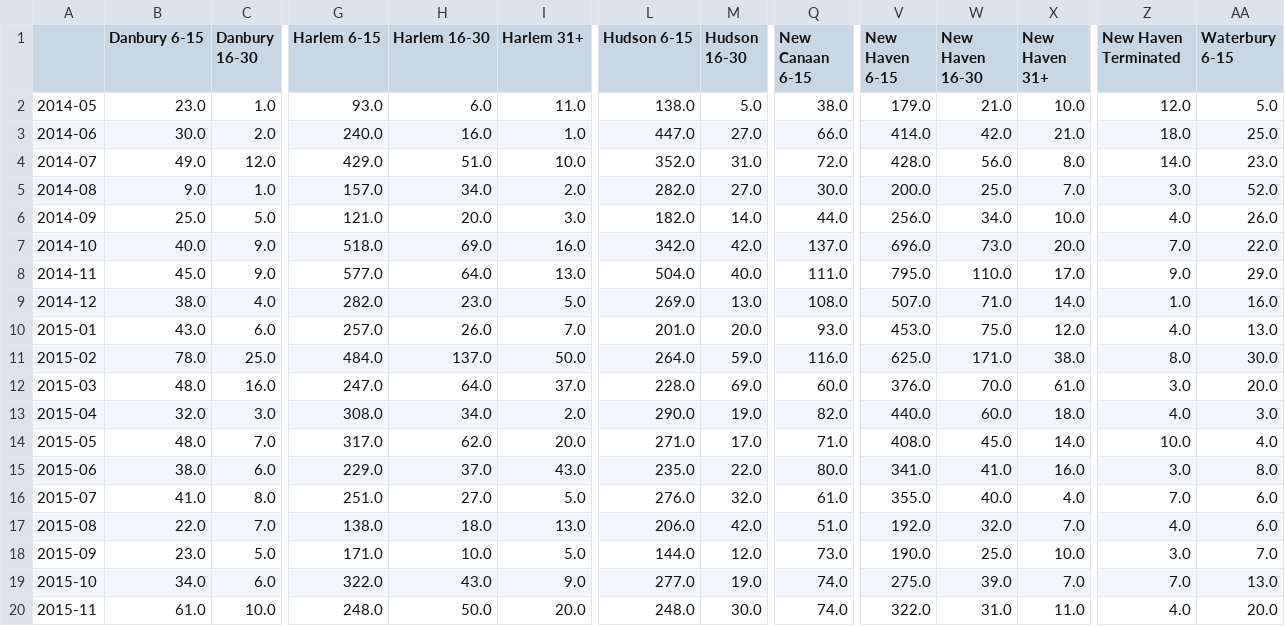
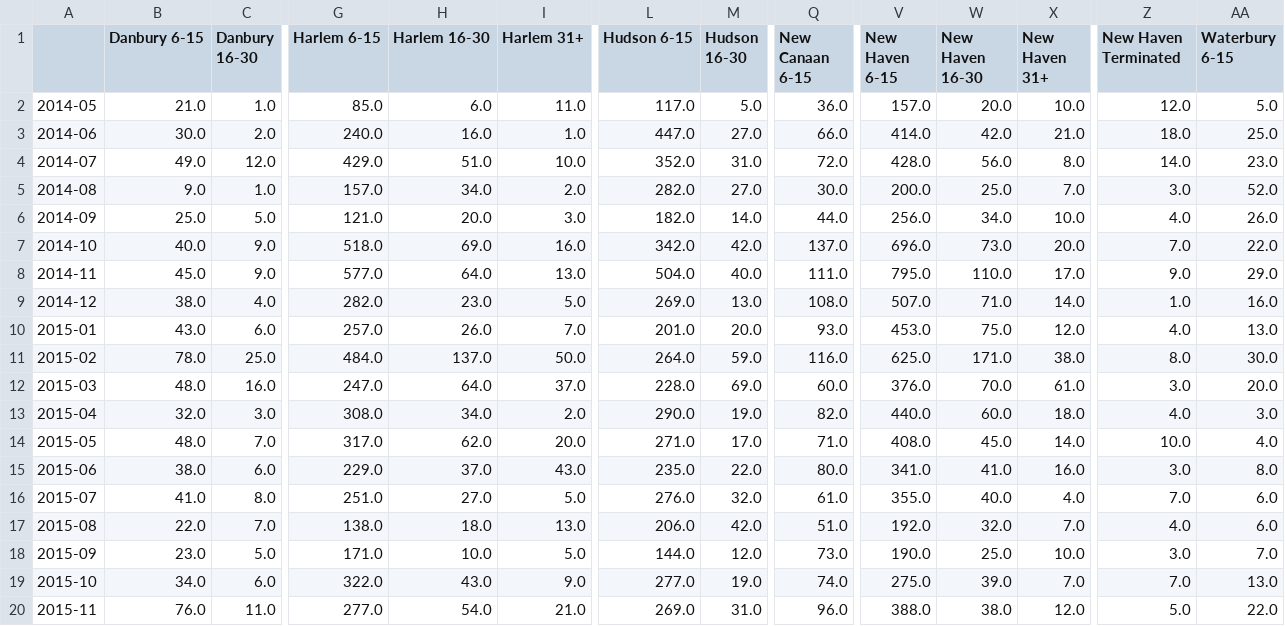
Before and after one commit to brady015/MNR_LIRR_DELAYS, a CSV file: MNR/MNR_Delayed_Canceled_Trains.csv, drawn as a sheet; only a part is shown, gaps mark what is left out; the diff covers the shown part only; the diff names each change by its address in the sheet, - before the commit and + after, or states it on an @@ line.

```diff
--- a/MNR/MNR_Delayed_Canceled_Trains.csv
+++ b/MNR/MNR_Delayed_Canceled_Trains.csv
-B2 (Danbury 6-15): 23.0
+B2 (Danbury 6-15): 21.0
-G2 (Harlem 6-15): 93.0
+G2 (Harlem 6-15): 85.0
-L2 (Hudson 6-15): 138.0
+L2 (Hudson 6-15): 117.0
-Q2 (New Canaan 6-15): 38.0
+Q2 (New Canaan 6-15): 36.0
-V2 (New Haven 6-15): 179.0
+V2 (New Haven 6-15): 157.0
-W2 (New Haven 16-30): 21.0
+W2 (New Haven 16-30): 20.0
-B20 (Danbury 6-15): 61.0
+B20 (Danbury 6-15): 76.0
-C20 (Danbury 16-30): 10.0
+C20 (Danbury 16-30): 11.0
-G20 (Harlem 6-15): 248.0
+G20 (Harlem 6-15): 277.0
-H20 (Harlem 16-30): 50.0
+H20 (Harlem 16-30): 54.0
-I20 (Harlem 31+): 20.0
+I20 (Harlem 31+): 21.0
-L20 (Hudson 6-15): 248.0
+L20 (Hudson 6-15): 269.0
-M20 (Hudson 16-30): 30.0
+M20 (Hudson 16-30): 31.0
-Q20 (New Canaan 6-15): 74.0
+Q20 (New Canaan 6-15): 96.0
-V20 (New Haven 6-15): 322.0
+V20 (New Haven 6-15): 388.0
-W20 (New Haven 16-30): 31.0
+W20 (New Haven 16-30): 38.0
-X20 (New Haven 31+): 11.0
+X20 (New Haven 31+): 12.0
-Z20 (New Haven Terminated): 4.0
+Z20 (New Haven Terminated): 5.0
-AA20 (Waterbury 6-15): 20.0
+AA20 (Waterbury 6-15): 22.0
```
Also changed, not shown: 1 edited cell elsewhere in this file, LIRR/LIRR_Delayed_Canceled_Trains.csv, raw_data/MNR.csv, 2 other files.
